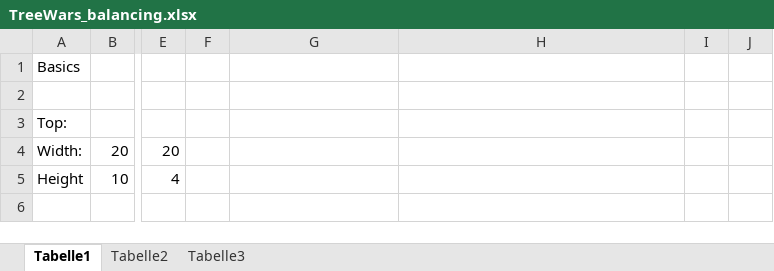
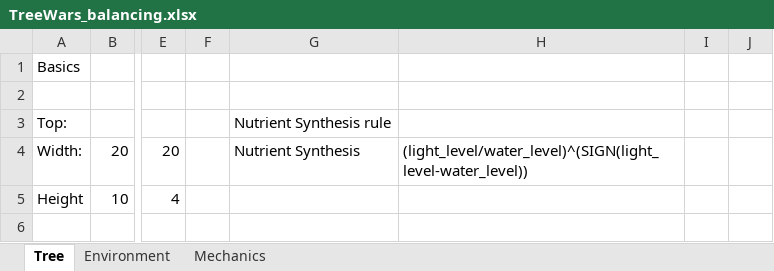
Before and after one commit to anwar-dalati/TreeWars, an Excel workbook: game_design/TreeWars_balancing.xlsx, sheet Tree, drawn as a sheet; only a part is shown, gaps mark what is left out; values as stored, in another font and other column widths than the file's, no borders; conditional formats not drawn; the diff covers the shown part only; the diff names each change by its address in the sheet, - before the commit and + after, or states it on an @@ line.

```diff
--- a/game_design/TreeWars_balancing.xlsx (sheet Tree)
+++ b/game_design/TreeWars_balancing.xlsx (sheet Tree)
-sheet tab: Tabelle1
+sheet tab: Tree
-sheet tab: Tabelle2
+sheet tab: Environment
-sheet tab: Tabelle3
+sheet tab: Mechanics
-G3: (empty)
+G3: Nutrient Synthesis rule
-G4: (empty)
+G4: Nutrient Synthesis
-H4: (empty)
+H4: (light_level/water_level)^(SIGN(light_level-water_level))
```
Also changed, not shown: 32 added rows, 6 removed rows and 40 edited cells elsewhere in this sheet, sheet Mechanics, sheet Environment, formulas that keep their value.
